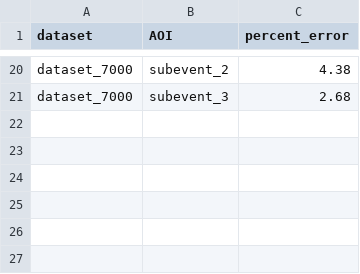
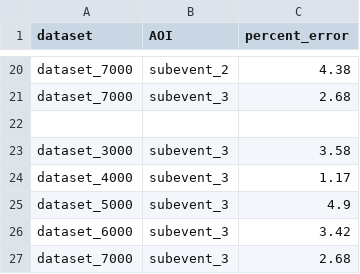
Before and after one commit to martaajonees/clip-protocol, a CSV file: evaluation/figures/individual_aoi_errors_exp_2-pcms.csv, drawn as a sheet; only a part is shown, gaps mark what is left out; the diff names each change by its address in the sheet, - before the commit and + after, or states it on an @@ line.

Commit message:
Experiments finished and datasets added

```diff
--- a/evaluation/figures/individual_aoi_errors_exp_2-pcms.csv
+++ b/evaluation/figures/individual_aoi_errors_exp_2-pcms.csv
+row 22: (empty)
+row 23: dataset_3000 | subevent_3 | 3.58
+row 24: dataset_4000 | subevent_3 | 1.17
+row 25: dataset_5000 | subevent_3 | 4.9
+row 26: dataset_6000 | subevent_3 | 3.42
+row 27: dataset_7000 | subevent_3 | 2.68
```
Also changed, not shown: evaluation/figures/experiment_5.csv, 23 other files.
